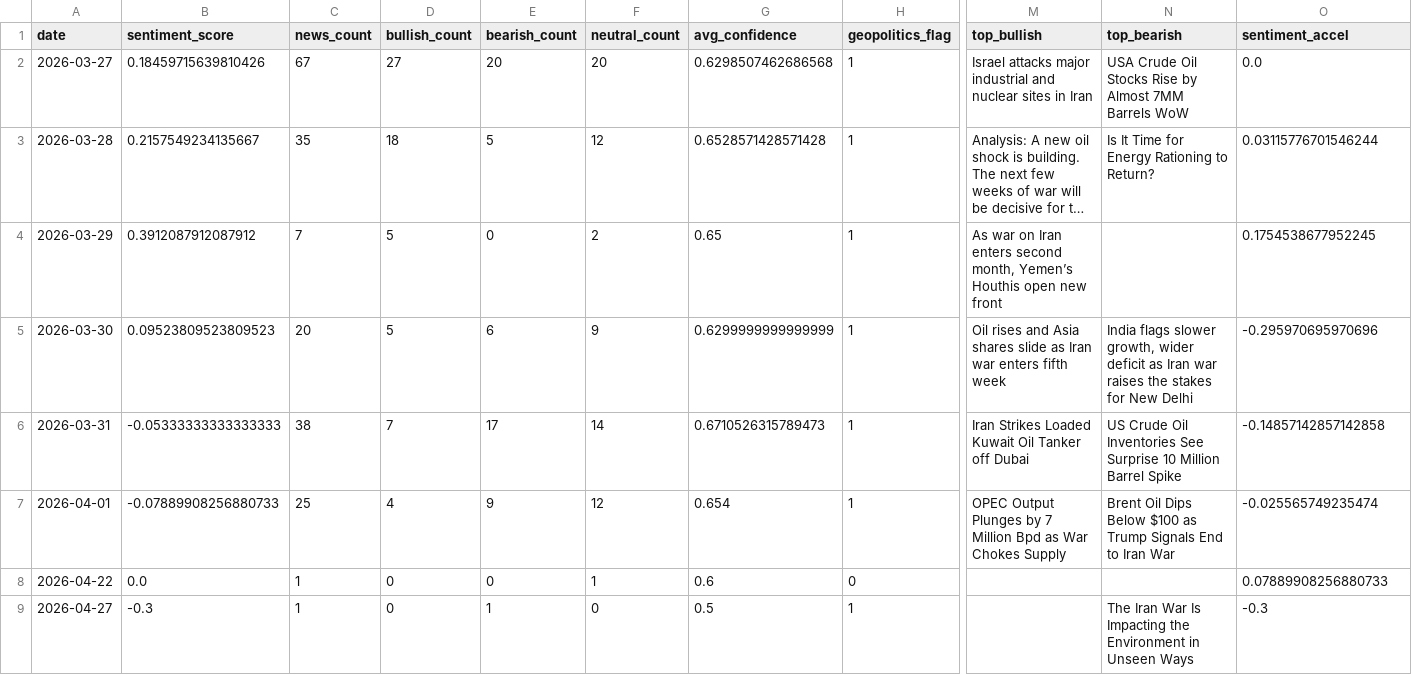
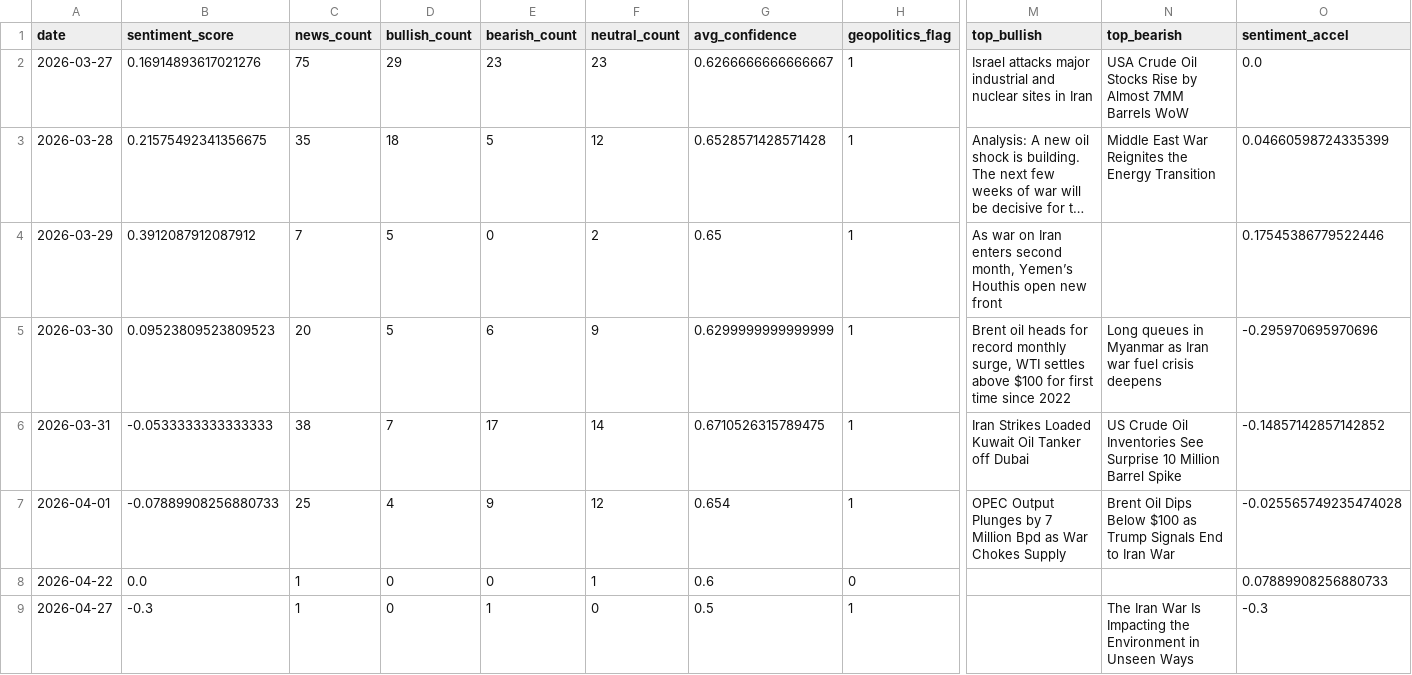
Before and after one commit to xu200612/oilsense, a CSV file: data/processed/daily_sentiment.csv, drawn as a sheet; only a part is shown, gaps mark what is left out; long unchanged cells end in …; the diff covers the shown part only; the diff names each change by its address in the sheet, - before the commit and + after, or states it on an @@ line.

Commit message:
Refresh news and sentiment analysis

```diff
--- a/data/processed/daily_sentiment.csv
+++ b/data/processed/daily_sentiment.csv
-B2 (sentiment_score): 0.18459715639810426
+B2 (sentiment_score): 0.16914893617021276
-C2 (news_count): 67
+C2 (news_count): 75
-D2 (bullish_count): 27
+D2 (bullish_count): 29
-E2 (bearish_count): 20
+E2 (bearish_count): 23
-F2 (neutral_count): 20
+F2 (neutral_count): 23
-G2 (avg_confidence): 0.6298507462686568
+G2 (avg_confidence): 0.6266666666666667
-B3 (sentiment_score): 0.2157549234135667
+B3 (sentiment_score): 0.21575492341356675
-N3 (top_bearish): Is It Time for Energy Rationing to Return?
+N3 (top_bearish): Middle East War Reignites the Energy Transition
-O3 (sentiment_accel): 0.03115776701546244
+O3 (sentiment_accel): 0.04660598724335399
-O4 (sentiment_accel): 0.1754538677952245
+O4 (sentiment_accel): 0.17545386779522446
-M5 (top_bullish): Oil rises and Asia shares slide as Iran war enters fifth week
+M5 (top_bullish): Brent oil heads for record monthly surge, WTI settles above $100 for first time since 2022
-N5 (top_bearish): India flags slower growth, wider deficit as Iran war raises the stakes for New Delhi
+N5 (top_bearish): Long queues in Myanmar as Iran war fuel crisis deepens
-B6 (sentiment_score): -0.05333333333333333
+B6 (sentiment_score): -0.0533333333333333
-G6 (avg_confidence): 0.6710526315789473
+G6 (avg_confidence): 0.6710526315789475
-O6 (sentiment_accel): -0.14857142857142858
+O6 (sentiment_accel): -0.14857142857142852
-O7 (sentiment_accel): -0.025565749235474
+O7 (sentiment_accel): -0.025565749235474028
```
Also changed, not shown: 3 added rows and 90 edited cells elsewhere in this file, data/processed/latest_features.csv, 2 other files.
